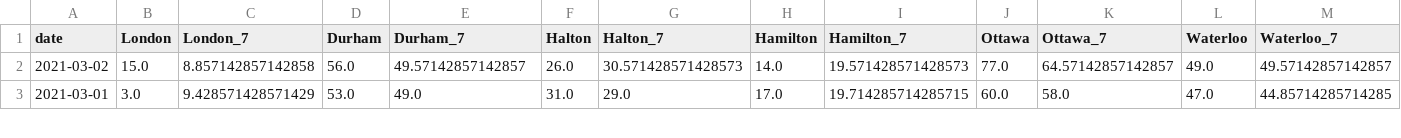
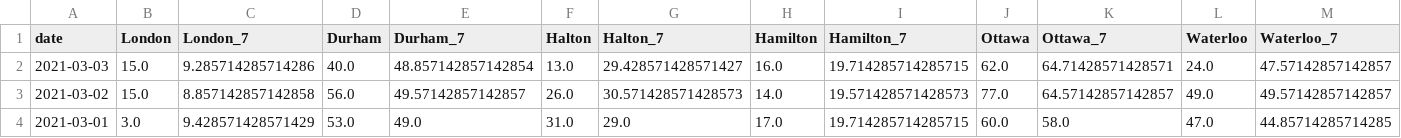
Before and after one commit to martin-allen/covid, a CSV file: data/output/ontario_new.csv, drawn as a sheet; only a part is shown; rows hold the shown columns only; the diff names each change by its address in the sheet, - before the commit and + after, or states it on an @@ line.

Commit message:
Data update

```diff
--- a/data/output/ontario_new.csv
+++ b/data/output/ontario_new.csv
+row 2: 2021-03-03 | 15.0 | 9.285714285714286 | 40.0 | 48.857142857142854 | 13.0 | 29.428571428571427 | 16.0 | 19.714285714285715 | 62.0 | 64.71428571428571 | 24.0 | 47.57142857142857
```
Also changed, not shown: data/output/ml_general.csv, data/output/ontario_summary.csv, 5 other files.
